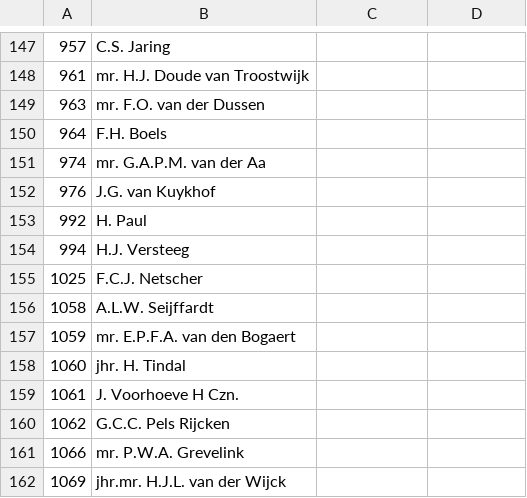
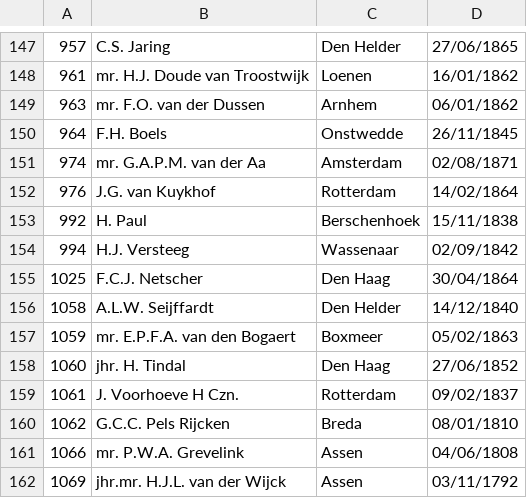
Before and after one commit to basm92/Polrents, a CSV file: Data/nonpolitician_data/nonpoliticians_birthplace_birthdates.csv, drawn as a sheet; only a part is shown, gaps mark what is left out; the diff covers the shown part only.

```diff
--- a/Data/nonpolitician_data/nonpoliticians_birthplace_birthdates.csv
+++ b/Data/nonpolitician_data/nonpoliticians_birthplace_birthdates.csv
@@ -147,16 +147,16 @@
-957,C.S. Jaring,,
-961,mr. H.J. Doude van Troostwijk,,
-963,mr. F.O. van der Dussen,,
-964,F.H. Boels,,
-974,mr. G.A.P.M. van der Aa,,
-976,J.G. van Kuykhof,,
-992,H. Paul,,
-994,H.J. Versteeg,,
-1025,F.C.J. Netscher,,
-1058,A.L.W. Seijffardt,,
-1059,mr. E.P.F.A. van den Bogaert,,
-1060,jhr. H. Tindal,,
-1061,J. Voorhoeve H Czn.,,
-1062,G.C.C. Pels Rijcken,,
-1066,mr. P.W.A. Grevelink,,
-1069,jhr.mr. H.J.L. van der Wijck,,
+957,C.S. Jaring,Den Helder,27/06/1865
+961,mr. H.J. Doude van Troostwijk,Loenen,16/01/1862
+963,mr. F.O. van der Dussen,Arnhem,06/01/1862
+964,F.H. Boels,Onstwedde,26/11/1845
+974,mr. G.A.P.M. van der Aa,Amsterdam,02/08/1871
+976,J.G. van Kuykhof,Rotterdam,14/02/1864
+992,H. Paul,Berschenhoek,15/11/1838
+994,H.J. Versteeg,Wassenaar,02/09/1842
+1025,F.C.J. Netscher,Den Haag,30/04/1864
+1058,A.L.W. Seijffardt,Den Helder,14/12/1840
+1059,mr. E.P.F.A. van den Bogaert,Boxmeer,05/02/1863
+1060,jhr. H. Tindal,Den Haag,27/06/1852
+1061,J. Voorhoeve H Czn.,Rotterdam,09/02/1837
+1062,G.C.C. Pels Rijcken,Breda,08/01/1810
+1066,mr. P.W.A. Grevelink,Assen,04/06/1808
+1069,jhr.mr. H.J.L. van der Wijck,Assen,03/11/1792
```
Also changed, not shown: 64 edited cells elsewhere in this file.
